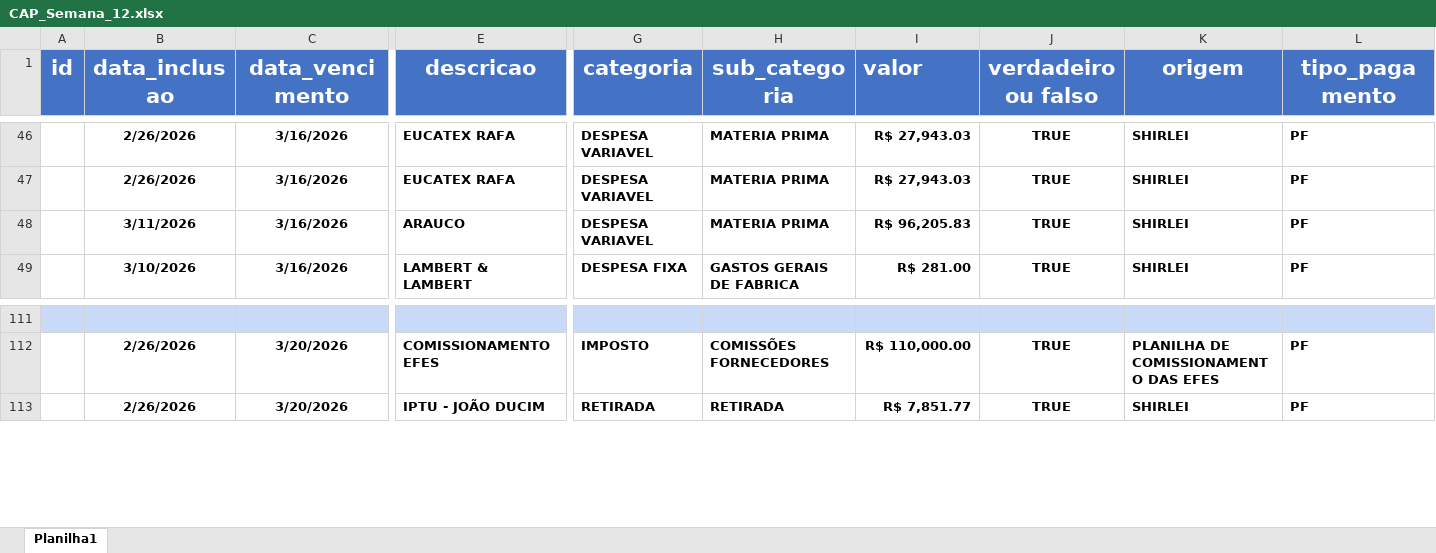
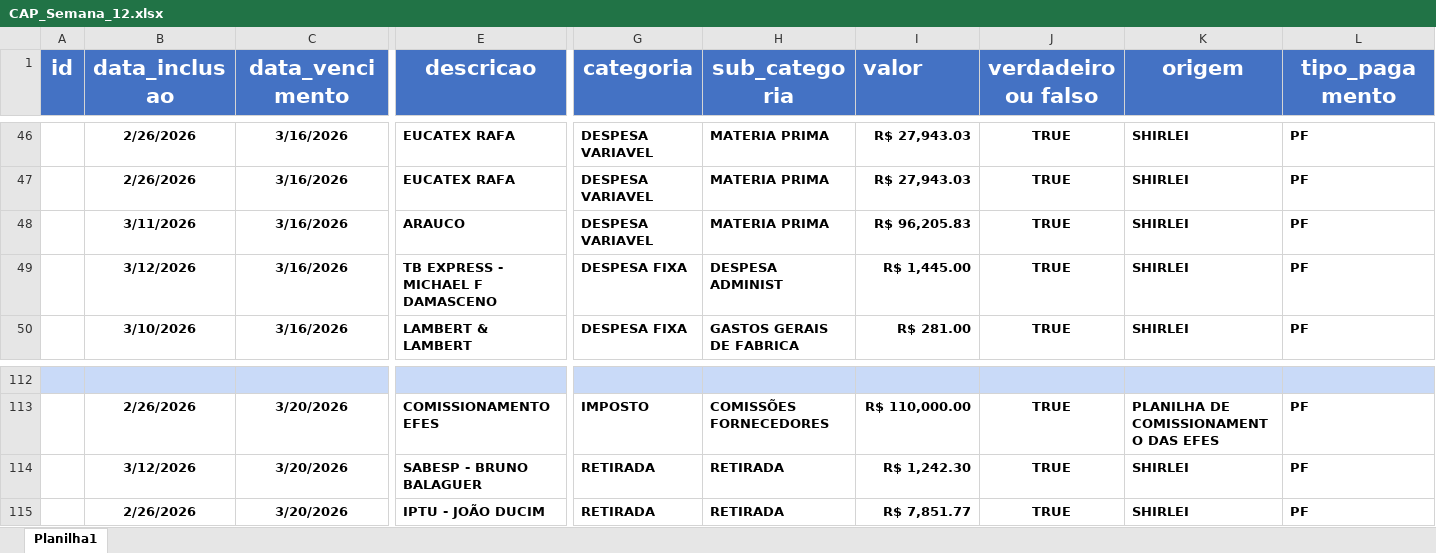
Before and after one commit to Gabriel06112001/Relat-rio-Felipe1.2, an Excel workbook: data/CAP_Semana_12.xlsx, sheet Planilha1, drawn as a sheet; only a part is shown, gaps mark what is left out; values as stored, in another font and other column widths than the file's, no borders; rows hold the shown columns only; the diff names each change by its address in the sheet, - before the commit and + after, or states it on an @@ line.

```diff
--- a/data/CAP_Semana_12.xlsx (sheet Planilha1)
+++ b/data/CAP_Semana_12.xlsx (sheet Planilha1)
+row 49:  | 3/12/2026 | 3/16/2026 | TB EXPRESS - MICHAEL F DAMASCENO | DESPESA FIXA | DESPESA ADMINIST | R$ 1,445.00 | TRUE | SHIRLEI | PF
+row 114:  | 3/12/2026 | 3/20/2026 | SABESP - BRUNO BALAGUER | RETIRADA | RETIRADA | R$ 1,242.30 | TRUE | SHIRLEI | PF
```
Also changed, not shown: 6 other files.
